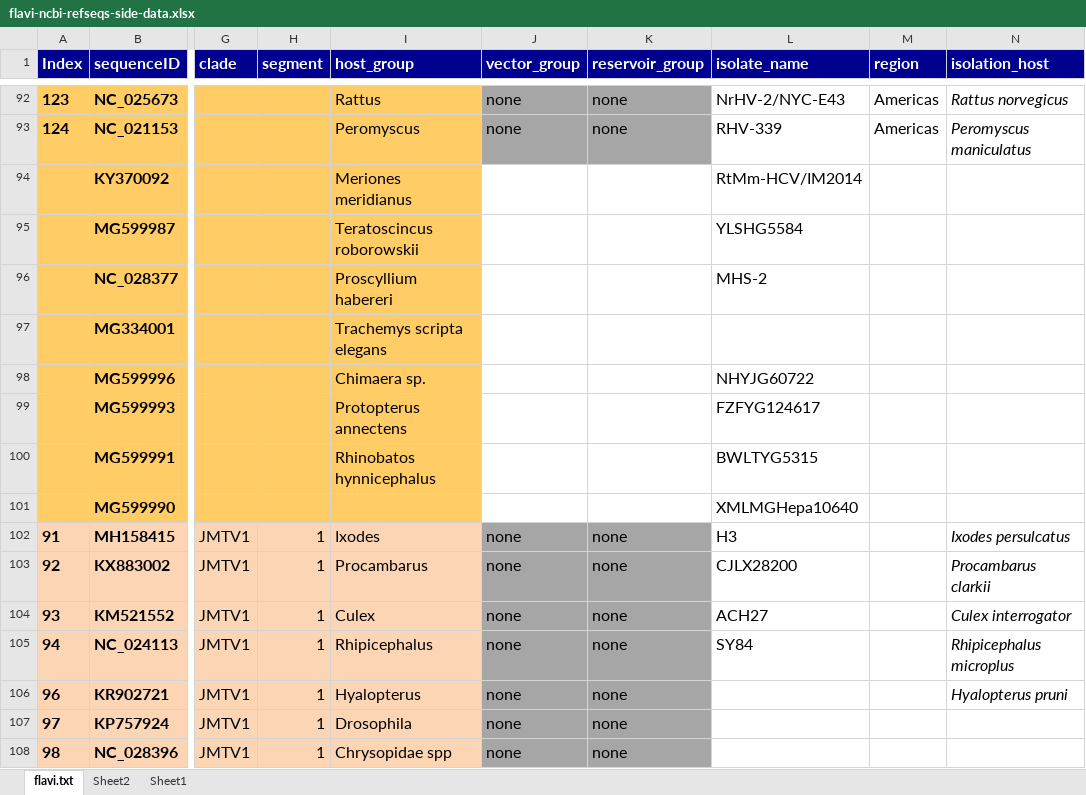
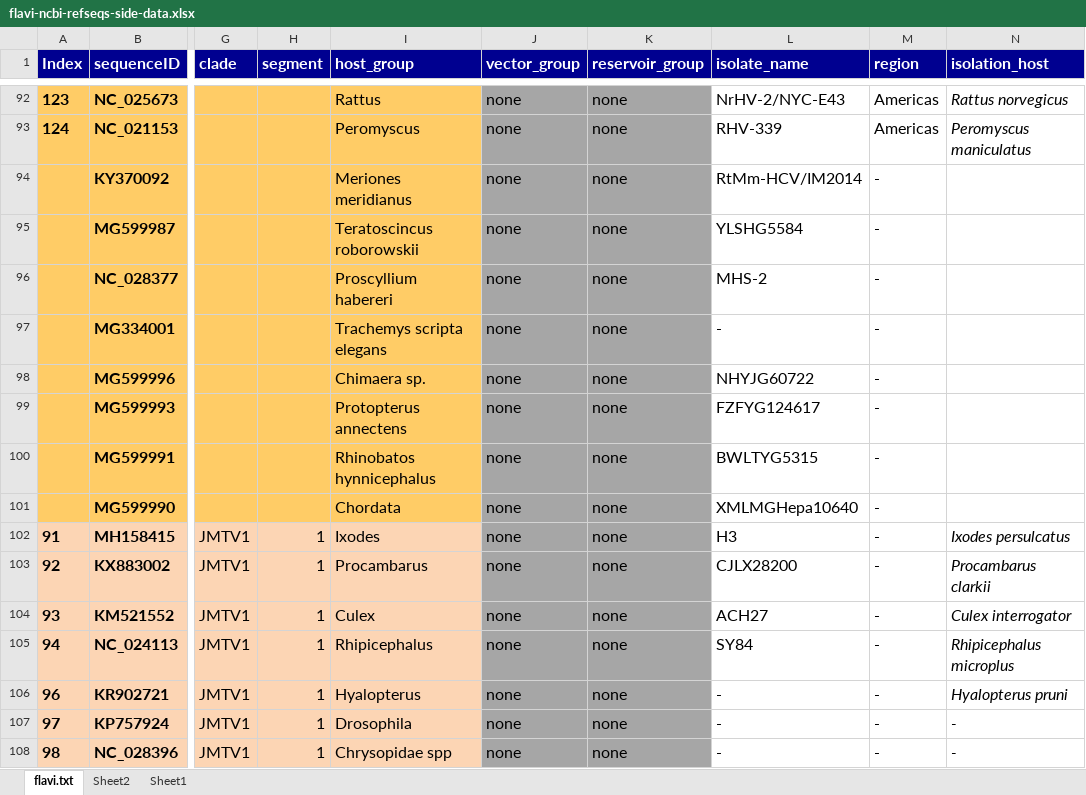
Before and after one commit to giffordlabcvr/Flavivirus-GLUE, an Excel workbook: tabular/flavi-ncbi-refseqs-side-data.xlsx, sheet flavi.txt, drawn as a sheet; only a part is shown, gaps mark what is left out; values as stored, in another font and other column widths than the file's, no borders; the diff covers the shown part only; the diff names each change by its address in the sheet, - before the commit and + after, or states it on an @@ line.

Commit message:
updated vector group

```diff
--- a/tabular/flavi-ncbi-refseqs-side-data.xlsx (sheet flavi.txt)
+++ b/tabular/flavi-ncbi-refseqs-side-data.xlsx (sheet flavi.txt)
-J94:J101 (vector_group): (empty)
+J94:J101 (vector_group): none
-J94:K101 fill: none
+J94:K101 fill: #A6A6A6
-K94:K101 (reservoir_group): (empty)
+K94:K101 (reservoir_group): none
-M94:M108 (region): (empty)
+M94:M108 (region): -
-L97 (isolate_name): (empty)
+L97 (isolate_name): -
-I101 (host_group): (empty)
+I101 (host_group): Chordata
-L106:L108 (isolate_name): (empty)
+L106:L108 (isolate_name): -
-N107:N108 (isolation_host): (empty)
+N107:N108 (isolation_host): -
```
Also changed, not shown: 3 added rows, 3 removed rows, 79 edited cells and cell formats elsewhere in this sheet.
